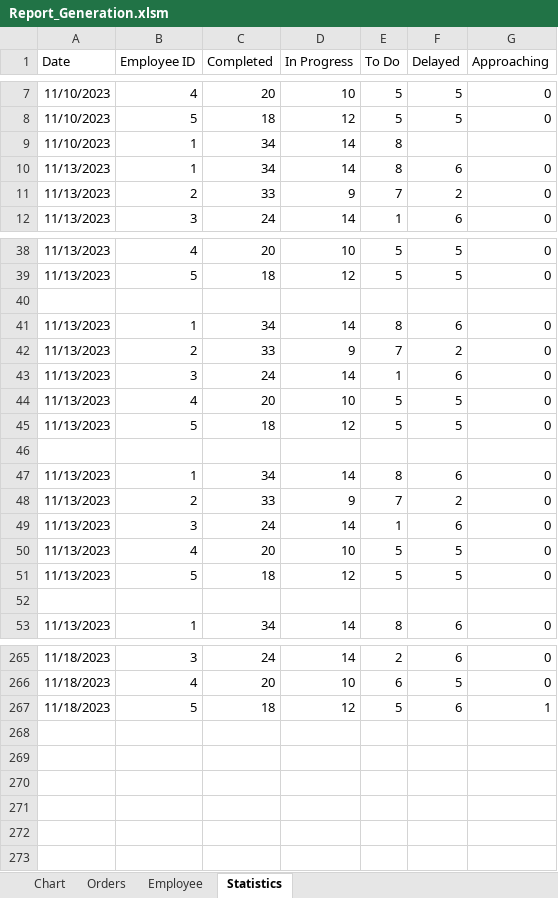
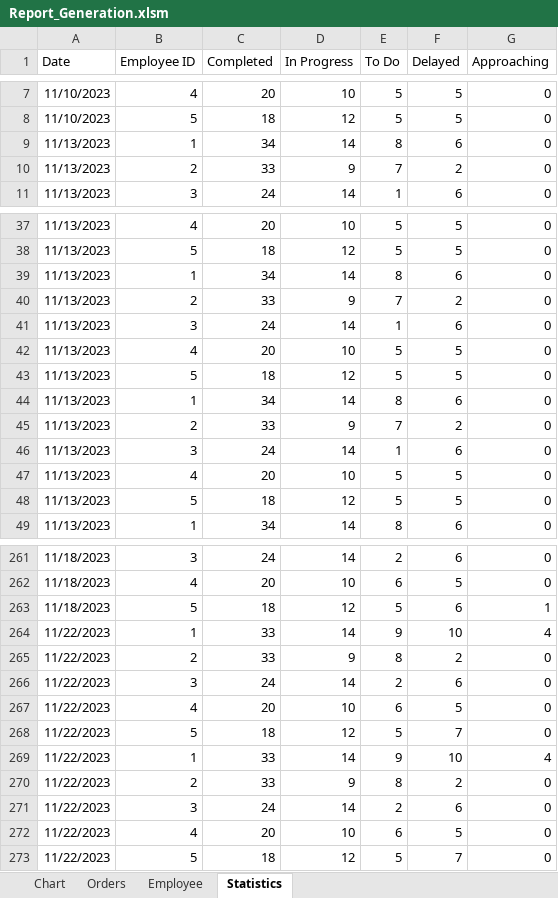
Before and after one commit to pkrupa99/SalesReport, an Excel workbook: Report_Generation.xlsm, sheet Statistics, drawn as a sheet; only a part is shown, gaps mark what is left out; values as stored, in another font and other column widths than the file's, no borders; removed rows and columns are numbered as before the commit, all else as after; the diff names each change by its address in the sheet, - before the commit and + after, or states it on an @@ line.

Commit message:
update xlsm file

```diff
--- a/Report_Generation.xlsm (sheet Statistics)
+++ b/Report_Generation.xlsm (sheet Statistics)
-row 9: 11/10/2023 | 1 | 34 | 14 | 8
-row 40: (empty)
-row 46: (empty)
-row 52: (empty)
+row 264: 11/22/2023 | 1 | 33 | 14 | 9 | 10 | 4
+row 265: 11/22/2023 | 2 | 33 | 9 | 8 | 2 | 0
+row 266: 11/22/2023 | 3 | 24 | 14 | 2 | 6 | 0
+row 267: 11/22/2023 | 4 | 20 | 10 | 6 | 5 | 0
+row 268: 11/22/2023 | 5 | 18 | 12 | 5 | 7 | 0
+row 269: 11/22/2023 | 1 | 33 | 14 | 9 | 10 | 4
+row 270: 11/22/2023 | 2 | 33 | 9 | 8 | 2 | 0
+row 271: 11/22/2023 | 3 | 24 | 14 | 2 | 6 | 0
+row 272: 11/22/2023 | 4 | 20 | 10 | 6 | 5 | 0
+row 273: 11/22/2023 | 5 | 18 | 12 | 5 | 7 | 0
```
Also changed, not shown: charts or pictures.
